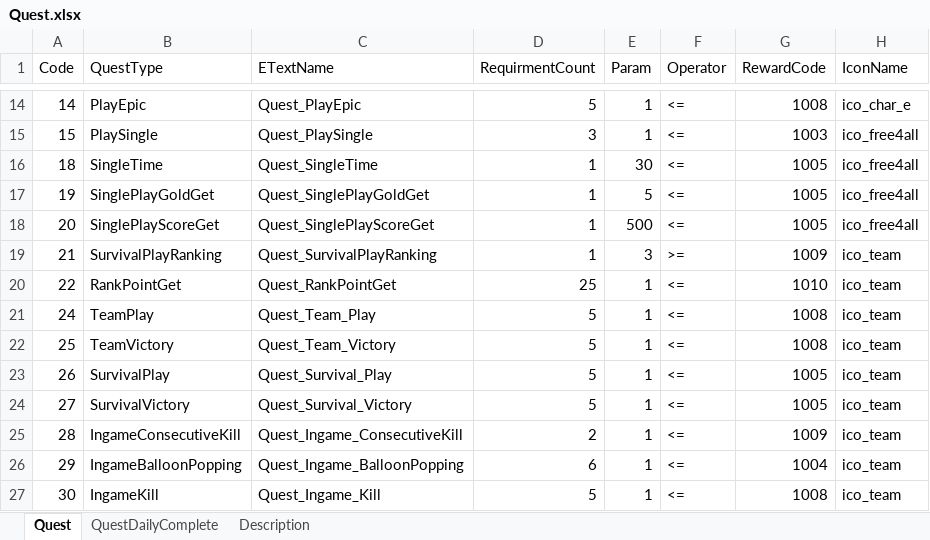
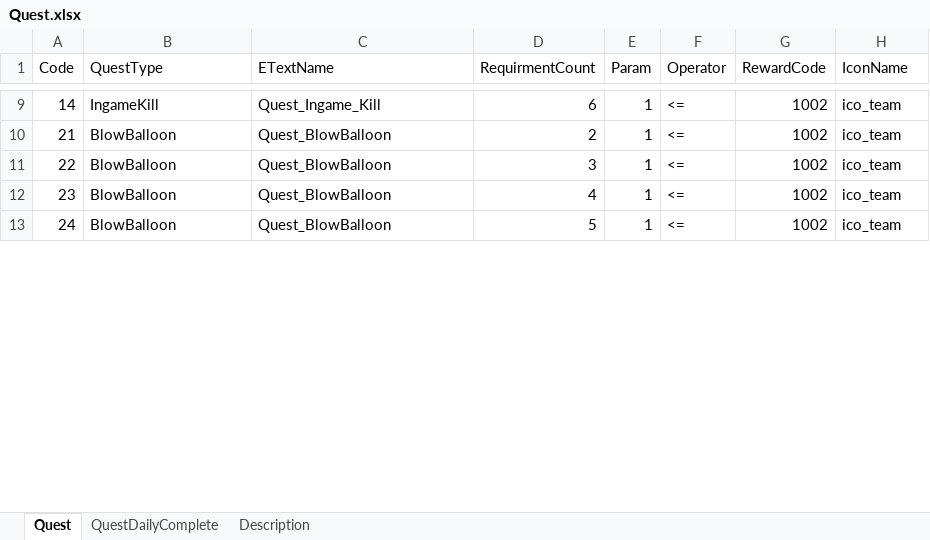
Before and after one commit to thinking2535/Tools, an Excel workbook: ExcelTool/MetaExporterCS/MetaDataXLS/Quest.xlsx, sheet Quest, drawn as a sheet; only a part is shown, gaps mark what is left out; values as stored, in another font and other column widths than the file's, no cell formats; removed rows and columns are numbered as before the commit, all else as after; the diff covers the shown part only; the diff names each change by its address in the sheet, - before the commit and + after, or states it on an @@ line.

```diff
--- a/ExcelTool/MetaExporterCS/MetaDataXLS/Quest.xlsx (sheet Quest)
+++ b/ExcelTool/MetaExporterCS/MetaDataXLS/Quest.xlsx (sheet Quest)
-B9 (QuestType): PlayEpic
+B9 (QuestType): IngameKill
-C9 (ETextName): Quest_PlayEpic
+C9 (ETextName): Quest_Ingame_Kill
-D9 (RequirmentCount): 5
+D9 (RequirmentCount): 6
-G9 (RewardCode): 1008
+G9 (RewardCode): 1002
-H9 (IconName): ico_char_e
+H9 (IconName): ico_team
-row 15: 15 | PlaySingle | Quest_PlaySingle | 3 | 1 | <= | 1003 | ico_free4all
-row 16: 18 | SingleTime | Quest_SingleTime | 1 | 30 | <= | 1005 | ico_free4all
-row 17: 19 | SinglePlayGoldGet | Quest_SinglePlayGoldGet | 1 | 5 | <= | 1005 | ico_free4all
-row 18: 20 | SinglePlayScoreGet | Quest_SinglePlayScoreGet | 1 | 500 | <= | 1005 | ico_free4all
-B10 (QuestType): SurvivalPlayRanking
+B10 (QuestType): BlowBalloon
-C10 (ETextName): Quest_SurvivalPlayRanking
+C10 (ETextName): Quest_BlowBalloon
-D10 (RequirmentCount): 1
+D10 (RequirmentCount): 2
-E10 (Param): 3
+E10 (Param): 1
-F10 (Operator): >=
+F10 (Operator): <=
-G10 (RewardCode): 1009
+G10 (RewardCode): 1002
-B11 (QuestType): RankPointGet
+B11 (QuestType): BlowBalloon
-C11 (ETextName): Quest_RankPointGet
+C11 (ETextName): Quest_BlowBalloon
-D11 (RequirmentCount): 25
+D11 (RequirmentCount): 3
-G11 (RewardCode): 1010
+G11 (RewardCode): 1002
+row 12: 23 | BlowBalloon | Quest_BlowBalloon | 4 | 1 | <= | 1002 | ico_team
-B13 (QuestType): TeamPlay
+B13 (QuestType): BlowBalloon
-C13 (ETextName): Quest_Team_Play
+C13 (ETextName): Quest_BlowBalloon
-G13 (RewardCode): 1008
+G13 (RewardCode): 1002
-row 22: 25 | TeamVictory | Quest_Team_Victory | 5 | 1 | <= | 1008 | ico_team
-row 23: 26 | SurvivalPlay | Quest_Survival_Play | 5 | 1 | <= | 1005 | ico_team
-row 24: 27 | SurvivalVictory | Quest_Survival_Victory | 5 | 1 | <= | 1005 | ico_team
-row 25: 28 | IngameConsecutiveKill | Quest_Ingame_ConsecutiveKill | 2 | 1 | <= | 1009 | ico_team
-row 26: 29 | IngameBalloonPopping | Quest_Ingame_BalloonPopping | 6 | 1 | <= | 1004 | ico_team
-row 27: 30 | IngameKill | Quest_Ingame_Kill | 5 | 1 | <= | 1008 | ico_team
```
Also changed, not shown: 41 added rows, 54 removed rows and 231 edited cells elsewhere in this sheet, cell formats, ExcelTool/MetaExporterCS/MetaDataXLS/Battle.xlsx, ExcelTool/MetaExporterCS/MetaDataXLS/Char.xlsx, 33 other files.
